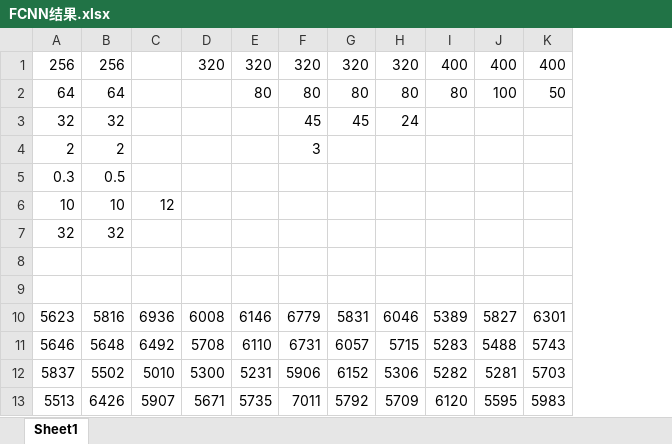
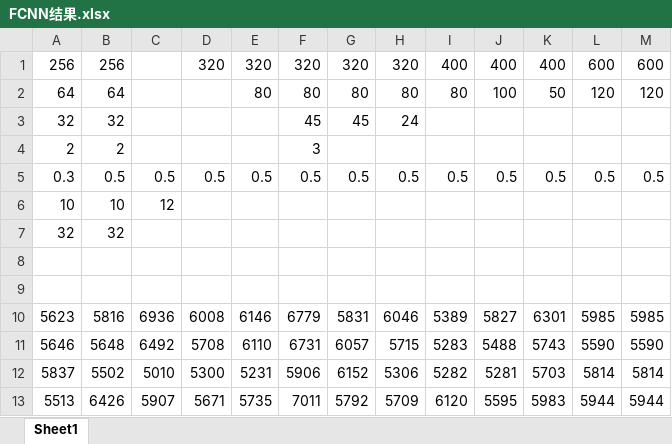
Before and after one commit to bin-soo/CS150A-Project, an Excel workbook: FCNN结果.xlsx, sheet Sheet1, drawn as a sheet; only a part is shown; values as stored, in another font and other column widths than the file's, no borders; removed rows and columns are numbered as before the commit, all else as after; the diff names each change by its address in the sheet, - before the commit and + after, or states it on an @@ line.

```diff
--- a/FCNN结果.xlsx (sheet Sheet1)
+++ b/FCNN结果.xlsx (sheet Sheet1)
+column L, rows 1-2: 600 | 120; rows 10-13: 5985 | 5590 | 5814 | 5944
+column M, rows 1-2: 600 | 120; rows 10-13: 5985 | 5590 | 5814 | 5944
-row 5: 0.3 | 0.5
+row 5: 0.3 | 0.5 | 0.5 | 0.5 | 0.5 | 0.5 | 0.5 | 0.5 | 0.5 | 0.5 | 0.5 | 0.5 | 0.5
```
Also changed, not shown: 12 other files.
